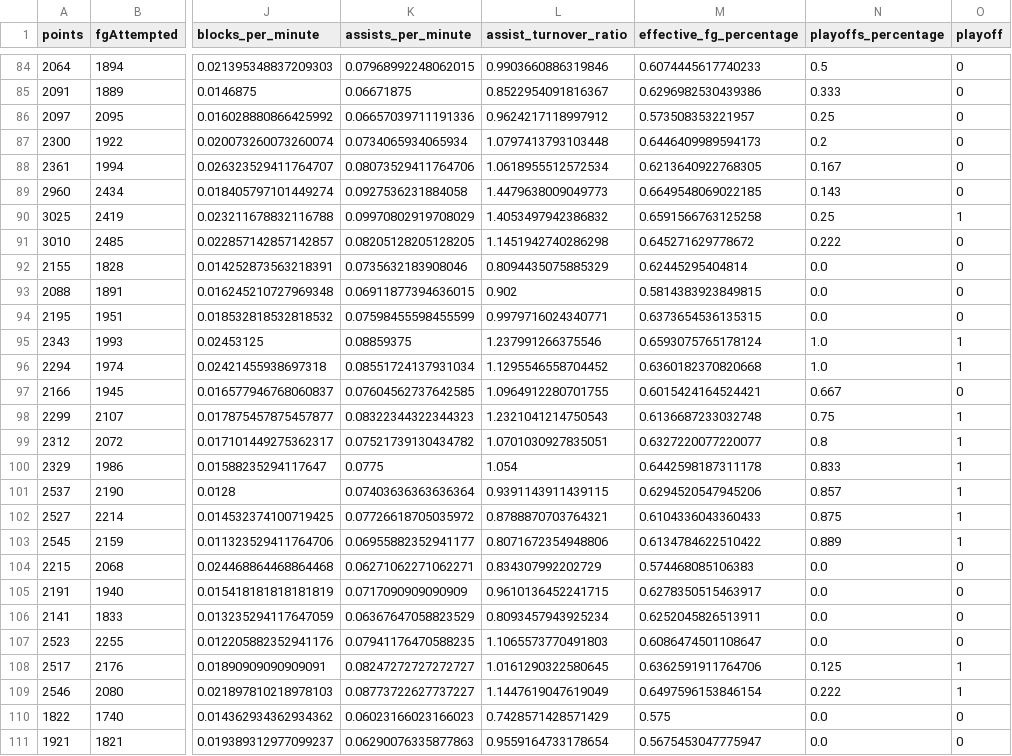
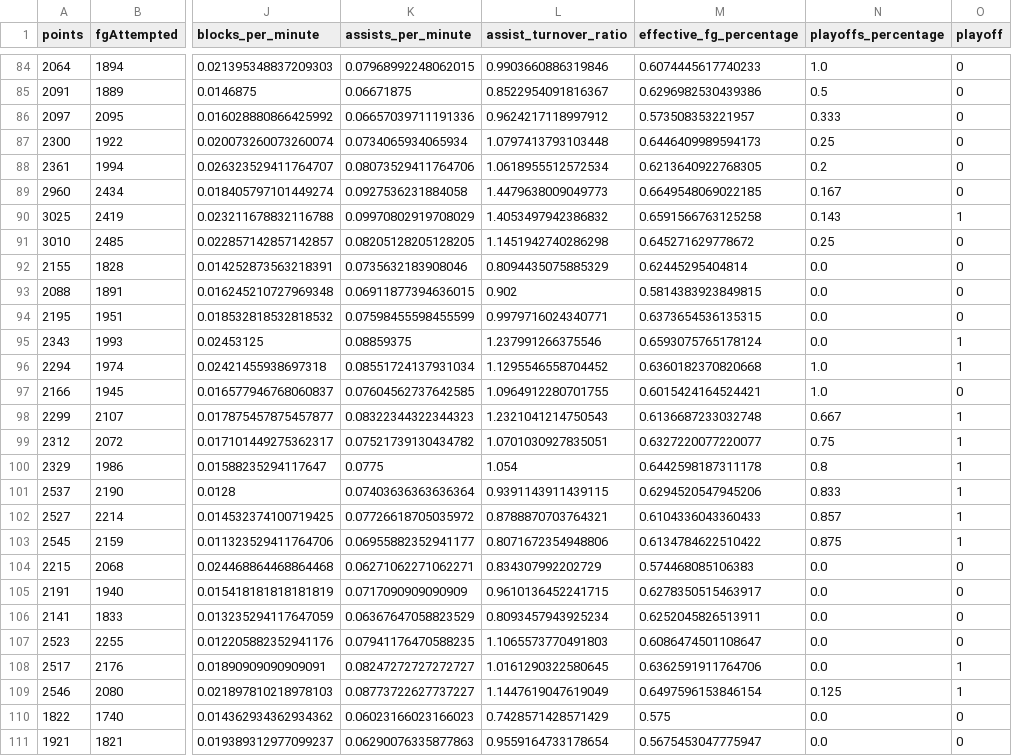
Before and after one commit to diogotvf7/feup-ac, a CSV file: dataset/finals/training.csv, drawn as a sheet; only a part is shown, gaps mark what is left out; the diff covers the shown part only; the diff names each change by its address in the sheet, - before the commit and + after, or states it on an @@ line.

```diff
--- a/dataset/finals/training.csv
+++ b/dataset/finals/training.csv
-N84 (playoffs_percentage): 0.5
+N84 (playoffs_percentage): 1.0
-N85 (playoffs_percentage): 0.333
+N85 (playoffs_percentage): 0.5
-N86 (playoffs_percentage): 0.25
+N86 (playoffs_percentage): 0.333
-N87 (playoffs_percentage): 0.2
+N87 (playoffs_percentage): 0.25
-N88 (playoffs_percentage): 0.167
+N88 (playoffs_percentage): 0.2
-N89 (playoffs_percentage): 0.143
+N89 (playoffs_percentage): 0.167
-N90 (playoffs_percentage): 0.25
+N90 (playoffs_percentage): 0.143
-N91 (playoffs_percentage): 0.222
+N91 (playoffs_percentage): 0.25
-N95 (playoffs_percentage): 1.0
+N95 (playoffs_percentage): 0.0
-N97 (playoffs_percentage): 0.667
+N97 (playoffs_percentage): 1.0
-N98 (playoffs_percentage): 0.75
+N98 (playoffs_percentage): 0.667
-N99 (playoffs_percentage): 0.8
+N99 (playoffs_percentage): 0.75
-N100 (playoffs_percentage): 0.833
+N100 (playoffs_percentage): 0.8
-N101 (playoffs_percentage): 0.857
+N101 (playoffs_percentage): 0.833
-N102 (playoffs_percentage): 0.875
+N102 (playoffs_percentage): 0.857
-N103 (playoffs_percentage): 0.889
+N103 (playoffs_percentage): 0.875
-N108 (playoffs_percentage): 0.125
+N108 (playoffs_percentage): 0.0
-N109 (playoffs_percentage): 0.222
+N109 (playoffs_percentage): 0.125
```
Also changed, not shown: 74 edited cells elsewhere in this file, 2 other files.
